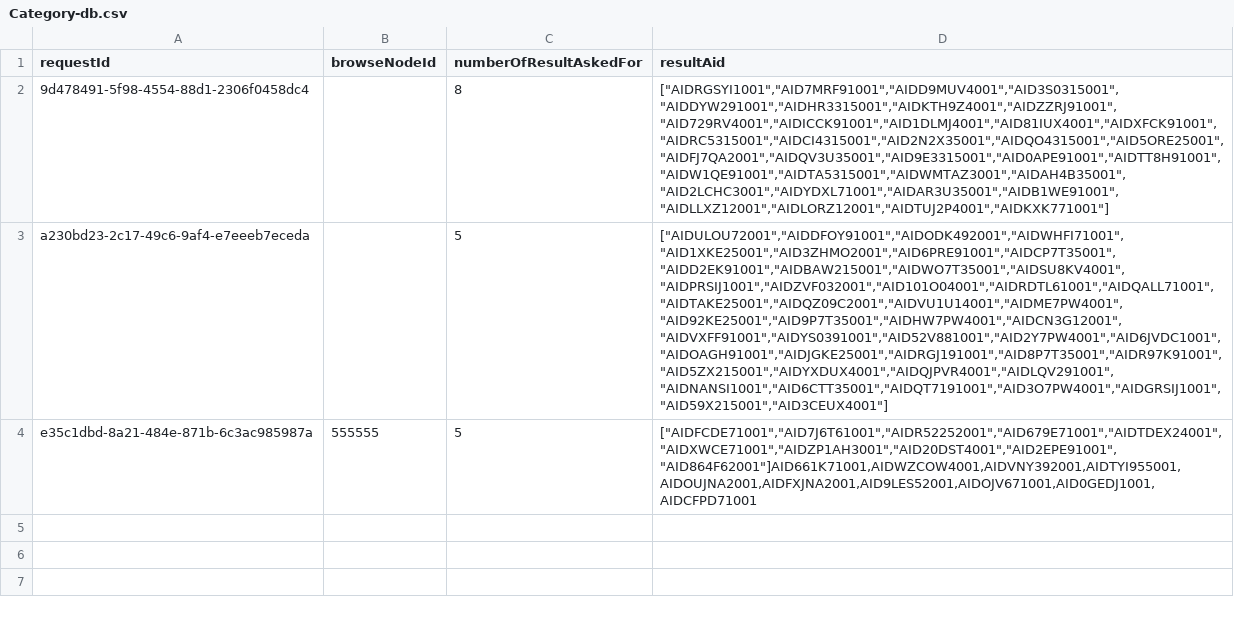
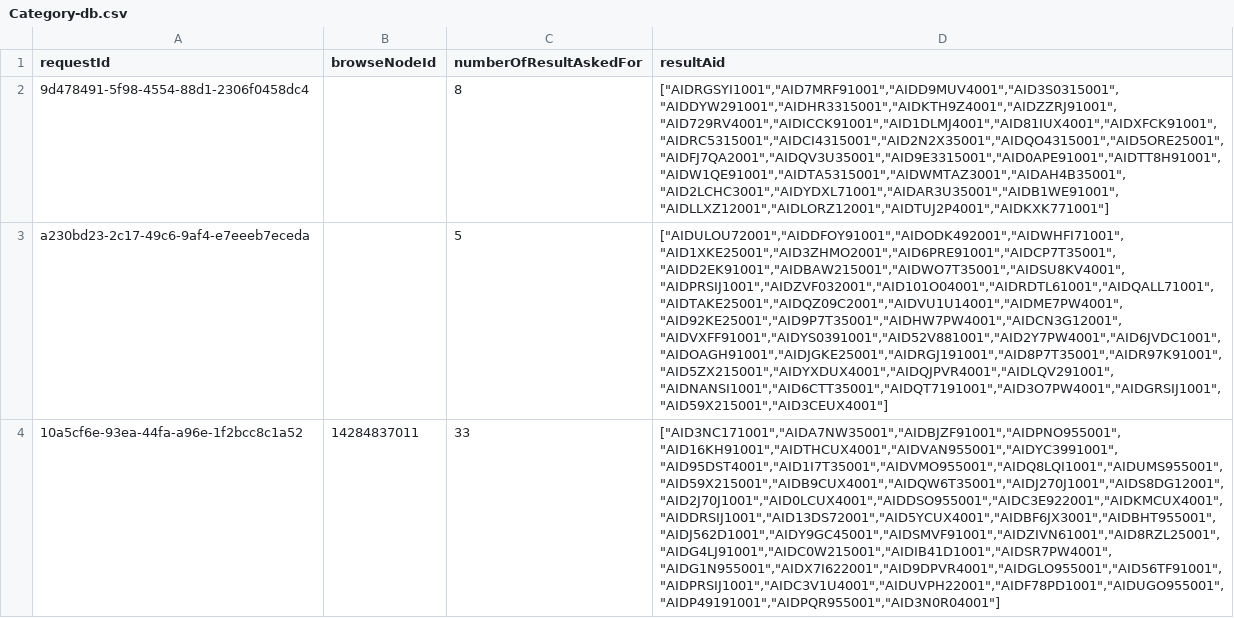
Before and after one commit to yotambaram/taxonomies-across-channels, a CSV file: db/Category-db.csv, drawn as a sheet; removed rows and columns are numbered as before the commit, all else as after; the diff names each change by its address in the sheet, - before the commit and + after, or states it on an @@ line.

```diff
--- a/db/Category-db.csv
+++ b/db/Category-db.csv
-row 4: e35c1dbd-8a21-484e-871b-6c3ac985987a | 555555 | 5 | ["AIDFCDE71001","AID7J6T61001","AIDR52252001","AID679E71001","AIDTDEX24001","AIDXWCE71001","AIDZP1AH3001","AID20DST4001","AID2EPE91001","AID864F62001"]AID661K71001,AIDWZCOW4001,AIDVNY392001,AIDTYI955001,AIDOUJNA2001,AIDFXJNA2001,AID9LES52001,AIDOJV671001,AID0GEDJ1001,AIDCFPD71001
+row 4: 10a5cf6e-93ea-44fa-a96e-1f2bcc8c1a52 | 14284837011 | 33 | ["AID3NC171001","AIDA7NW35001","AIDBJZF91001","AIDPNO955001","AID16KH91001","AIDTHCUX4001","AIDVAN955001","AIDYC3991001","AID95DST4001","AID1I7T35001","AIDVMO955001","AIDQ8LQI1001","AIDUMS955001","AID59X215001","AIDB9CUX4001","AIDQW6T35001","AIDJ270J1001","AIDS8DG12001","AID2J70J1001","AID0LCUX4001","AIDDSO955001","AIDC3E922001","AIDKMCUX4001","AIDDRSIJ1001","AID13DS72001","AID5YCUX4001","AIDBF6JX3001","AIDBHT955001","AIDJ562D1001","AIDY9GC45001","AIDSMVF91001","AIDZIVN61001","AID8RZL25001","AIDG4LJ91001","AIDC0W215001","AIDIB41D1001","AIDSR7PW4001","AIDG1N955001","AIDX7I622001","AID9DPVR4001","AIDGLO955001","AID56TF91001","AIDPRSIJ1001","AIDC3V1U4001","AIDUVPH22001","AIDF78PD1001","AIDUGO955001","AIDP49191001","AIDPQR955001","AID3N0R04001"]
```
Also changed, not shown: 4 other files.
